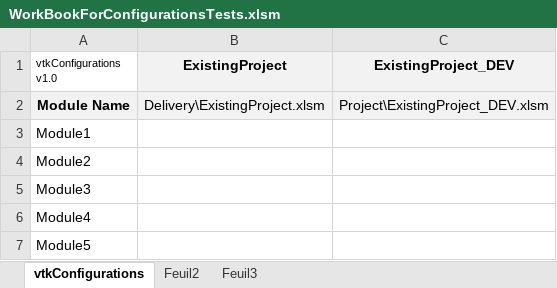
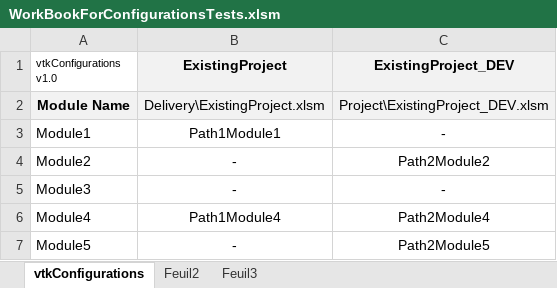
Before and after one commit to jpimbert/VBAToolKit, an Excel workbook: Templates/WorkBookForConfigurationsTests.xlsm, sheet vtkConfigurations, drawn as a sheet; values as stored, in another font and other column widths than the file's, no borders; the diff names each change by its address in the sheet, - before the commit and + after, or states it on an @@ line.

```diff
--- a/Templates/WorkBookForConfigurationsTests.xlsm (sheet vtkConfigurations)
+++ b/Templates/WorkBookForConfigurationsTests.xlsm (sheet vtkConfigurations)
-B3 (ExistingProject): (empty)
+B3 (ExistingProject): Path1Module1
-C3 (ExistingProject_DEV): (empty)
+C3 (ExistingProject_DEV): -
-B4:B5 (ExistingProject): (empty)
+B4:B5 (ExistingProject): -
-C4 (ExistingProject_DEV): (empty)
+C4 (ExistingProject_DEV): Path2Module2
-C5 (ExistingProject_DEV): (empty)
+C5 (ExistingProject_DEV): -
-B6 (ExistingProject): (empty)
+B6 (ExistingProject): Path1Module4
-C6 (ExistingProject_DEV): (empty)
+C6 (ExistingProject_DEV): Path2Module4
-B7 (ExistingProject): (empty)
+B7 (ExistingProject): -
-C7 (ExistingProject_DEV): (empty)
+C7 (ExistingProject_DEV): Path2Module5
```
Also changed, not shown: Project/VBAToolKit.xlsm, 2 other files.
